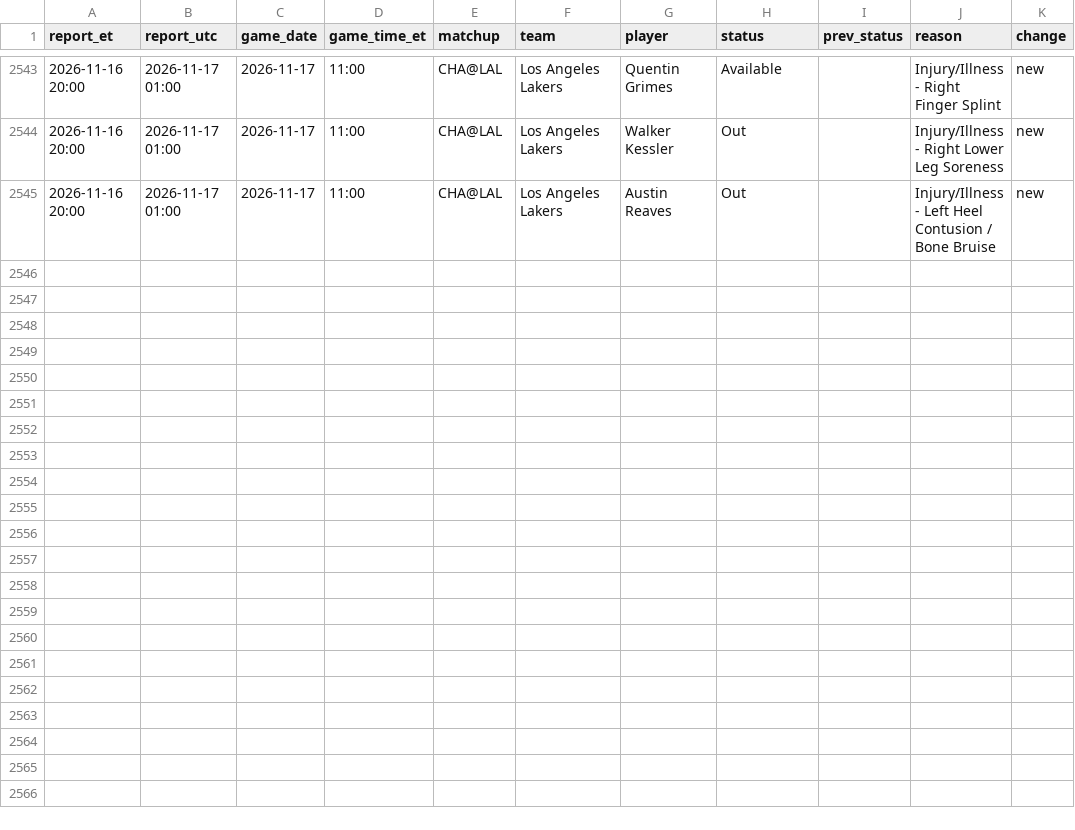
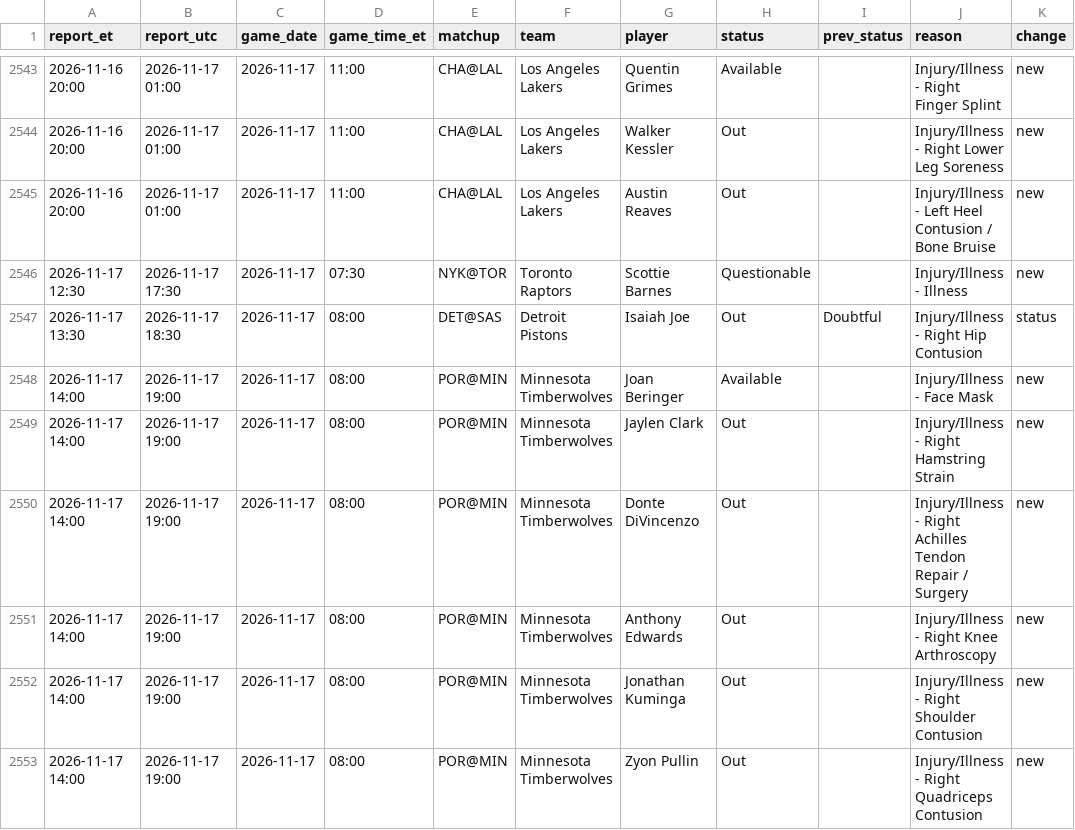
Before and after one commit to kanyewestlover55/beat_ye_bookie, a CSV file: data/injuries/status_changes_2026-27.csv, drawn as a sheet; only a part is shown, gaps mark what is left out; the diff names each change by its address in the sheet, - before the commit and + after, or states it on an @@ line.

Commit message:
injury reports 2026-11-17T19:24Z

```diff
--- a/data/injuries/status_changes_2026-27.csv
+++ b/data/injuries/status_changes_2026-27.csv
+row 2546: 2026-11-17 12:30 | 2026-11-17 17:30 | 2026-11-17 | 07:30 | NYK@TOR | Toronto Raptors | Scottie Barnes | Questionable |  | Injury/Illness - Illness | new
+row 2547: 2026-11-17 13:30 | 2026-11-17 18:30 | 2026-11-17 | 08:00 | DET@SAS | Detroit Pistons | Isaiah Joe | Out | Doubtful | Injury/Illness - Right Hip Contusion | status
+row 2548: 2026-11-17 14:00 | 2026-11-17 19:00 | 2026-11-17 | 08:00 | POR@MIN | Minnesota Timberwolves | Joan Beringer | Available |  | Injury/Illness - Face Mask | new
+row 2549: 2026-11-17 14:00 | 2026-11-17 19:00 | 2026-11-17 | 08:00 | POR@MIN | Minnesota Timberwolves | Jaylen Clark | Out |  | Injury/Illness - Right Hamstring Strain | new
+row 2550: 2026-11-17 14:00 | 2026-11-17 19:00 | 2026-11-17 | 08:00 | POR@MIN | Minnesota Timberwolves | Donte DiVincenzo | Out |  | Injury/Illness - Right Achilles Tendon Repair / Surgery | new
+row 2551: 2026-11-17 14:00 | 2026-11-17 19:00 | 2026-11-17 | 08:00 | POR@MIN | Minnesota Timberwolves | Anthony Edwards | Out |  | Injury/Illness - Right Knee Arthroscopy | new
+row 2552: 2026-11-17 14:00 | 2026-11-17 19:00 | 2026-11-17 | 08:00 | POR@MIN | Minnesota Timberwolves | Jonathan Kuminga | Out |  | Injury/Illness - Right Shoulder Contusion | new
+row 2553: 2026-11-17 14:00 | 2026-11-17 19:00 | 2026-11-17 | 08:00 | POR@MIN | Minnesota Timberwolves | Zyon Pullin | Out |  | Injury/Illness - Right Quadriceps Contusion | new
```
Also changed, not shown: data/injuries/reports_log.csv, 1 other file.
